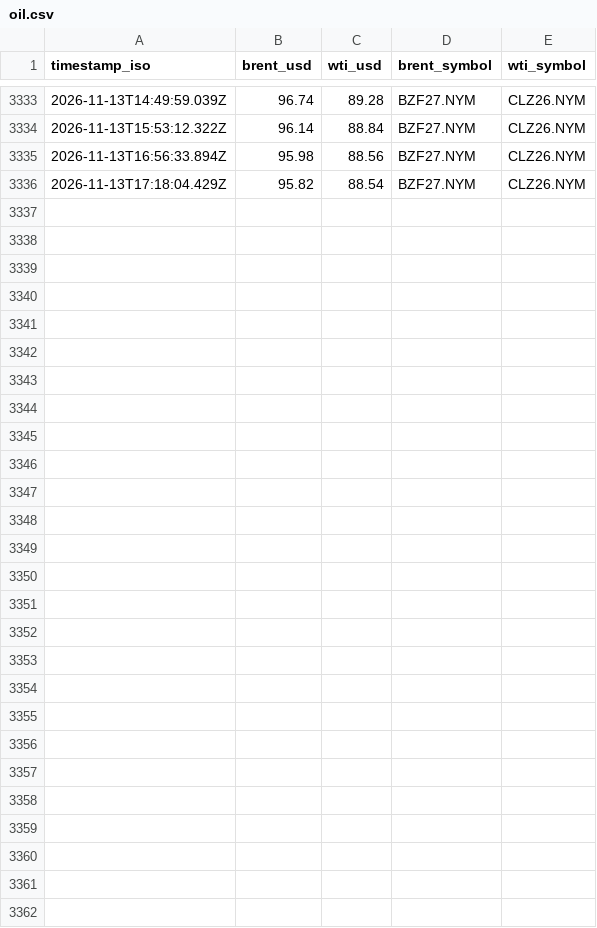
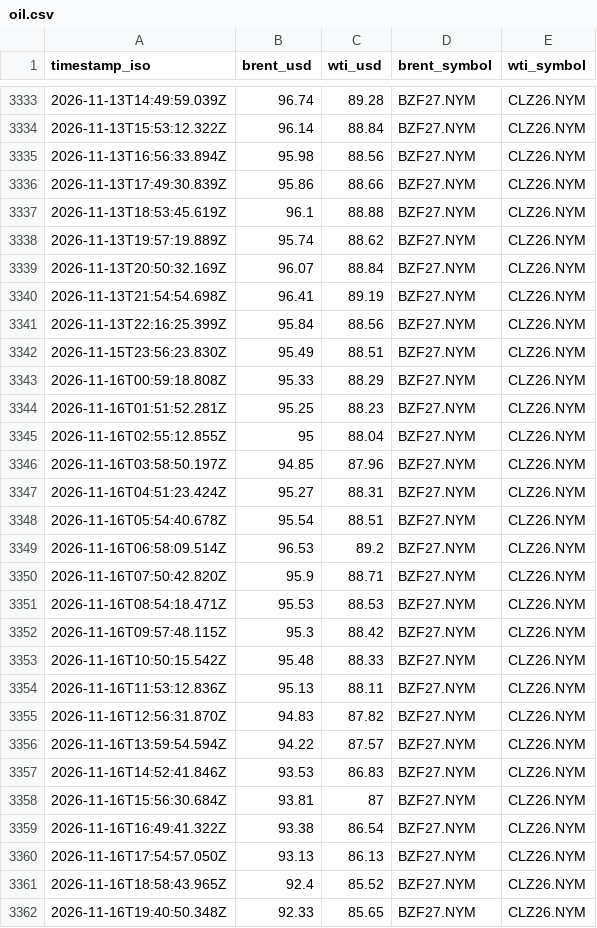
Before and after one commit to jgupton/strait-of-hormuz-data, a CSV file: data/oil.csv, drawn as a sheet; only a part is shown, gaps mark what is left out.

```diff
--- a/data/oil.csv
+++ b/data/oil.csv
@@ -3335,2 +3335,28 @@ timestamp_iso,brent_usd,wti_usd,brent_symbol,wti_symbol
 2026-11-13T16:56:33.894Z,95.98,88.56,BZF27.NYM,CLZ26.NYM
-2026-11-13T17:18:04.429Z,95.82,88.54,BZF27.NYM,CLZ26.NYM
+2026-11-13T17:49:30.839Z,95.86,88.66,BZF27.NYM,CLZ26.NYM
+2026-11-13T18:53:45.619Z,96.1,88.88,BZF27.NYM,CLZ26.NYM
+2026-11-13T19:57:19.889Z,95.74,88.62,BZF27.NYM,CLZ26.NYM
+2026-11-13T20:50:32.169Z,96.07,88.84,BZF27.NYM,CLZ26.NYM
+2026-11-13T21:54:54.698Z,96.41,89.19,BZF27.NYM,CLZ26.NYM
+2026-11-13T22:16:25.399Z,95.84,88.56,BZF27.NYM,CLZ26.NYM
+2026-11-15T23:56:23.830Z,95.49,88.51,BZF27.NYM,CLZ26.NYM
+2026-11-16T00:59:18.808Z,95.33,88.29,BZF27.NYM,CLZ26.NYM
+2026-11-16T01:51:52.281Z,95.25,88.23,BZF27.NYM,CLZ26.NYM
+2026-11-16T02:55:12.855Z,95,88.04,BZF27.NYM,CLZ26.NYM
+2026-11-16T03:58:50.197Z,94.85,87.96,BZF27.NYM,CLZ26.NYM
+2026-11-16T04:51:23.424Z,95.27,88.31,BZF27.NYM,CLZ26.NYM
+2026-11-16T05:54:40.678Z,95.54,88.51,BZF27.NYM,CLZ26.NYM
+2026-11-16T06:58:09.514Z,96.53,89.2,BZF27.NYM,CLZ26.NYM
+2026-11-16T07:50:42.820Z,95.9,88.71,BZF27.NYM,CLZ26.NYM
+2026-11-16T08:54:18.471Z,95.53,88.53,BZF27.NYM,CLZ26.NYM
+2026-11-16T09:57:48.115Z,95.3,88.42,BZF27.NYM,CLZ26.NYM
+2026-11-16T10:50:15.542Z,95.48,88.33,BZF27.NYM,CLZ26.NYM
+2026-11-16T11:53:12.836Z,95.13,88.11,BZF27.NYM,CLZ26.NYM
+2026-11-16T12:56:31.870Z,94.83,87.82,BZF27.NYM,CLZ26.NYM
+2026-11-16T13:59:54.594Z,94.22,87.57,BZF27.NYM,CLZ26.NYM
+2026-11-16T14:52:41.846Z,93.53,86.83,BZF27.NYM,CLZ26.NYM
+2026-11-16T15:56:30.684Z,93.81,87,BZF27.NYM,CLZ26.NYM
+2026-11-16T16:49:41.322Z,93.38,86.54,BZF27.NYM,CLZ26.NYM
+2026-11-16T17:54:57.050Z,93.13,86.13,BZF27.NYM,CLZ26.NYM
+2026-11-16T18:58:43.965Z,92.4,85.52,BZF27.NYM,CLZ26.NYM
+2026-11-16T19:40:50.348Z,92.33,85.65,BZF27.NYM,CLZ26.NYM
```
Also changed, not shown: data/events.csv, data/hormuz-index-daily.csv, 7 other files.
